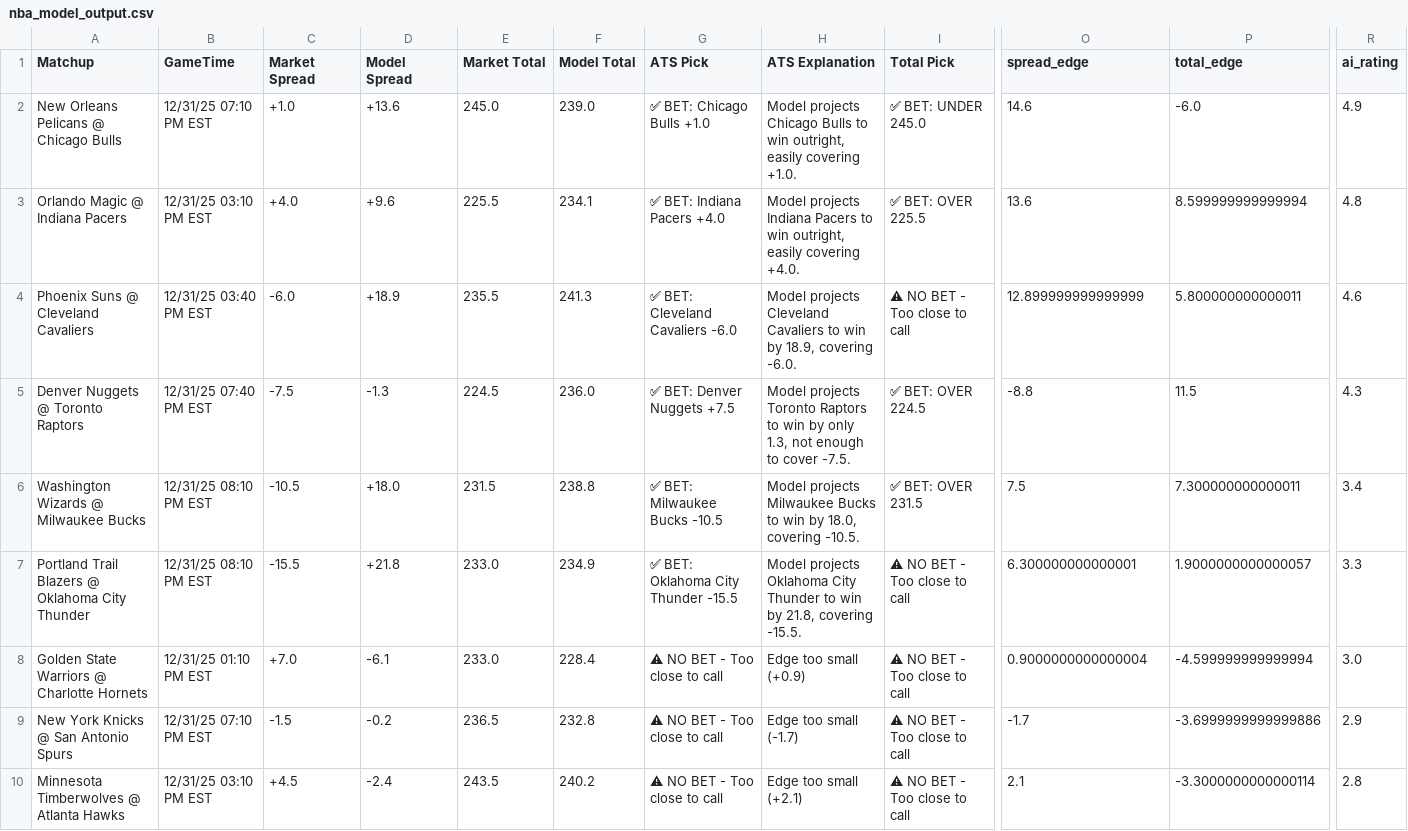
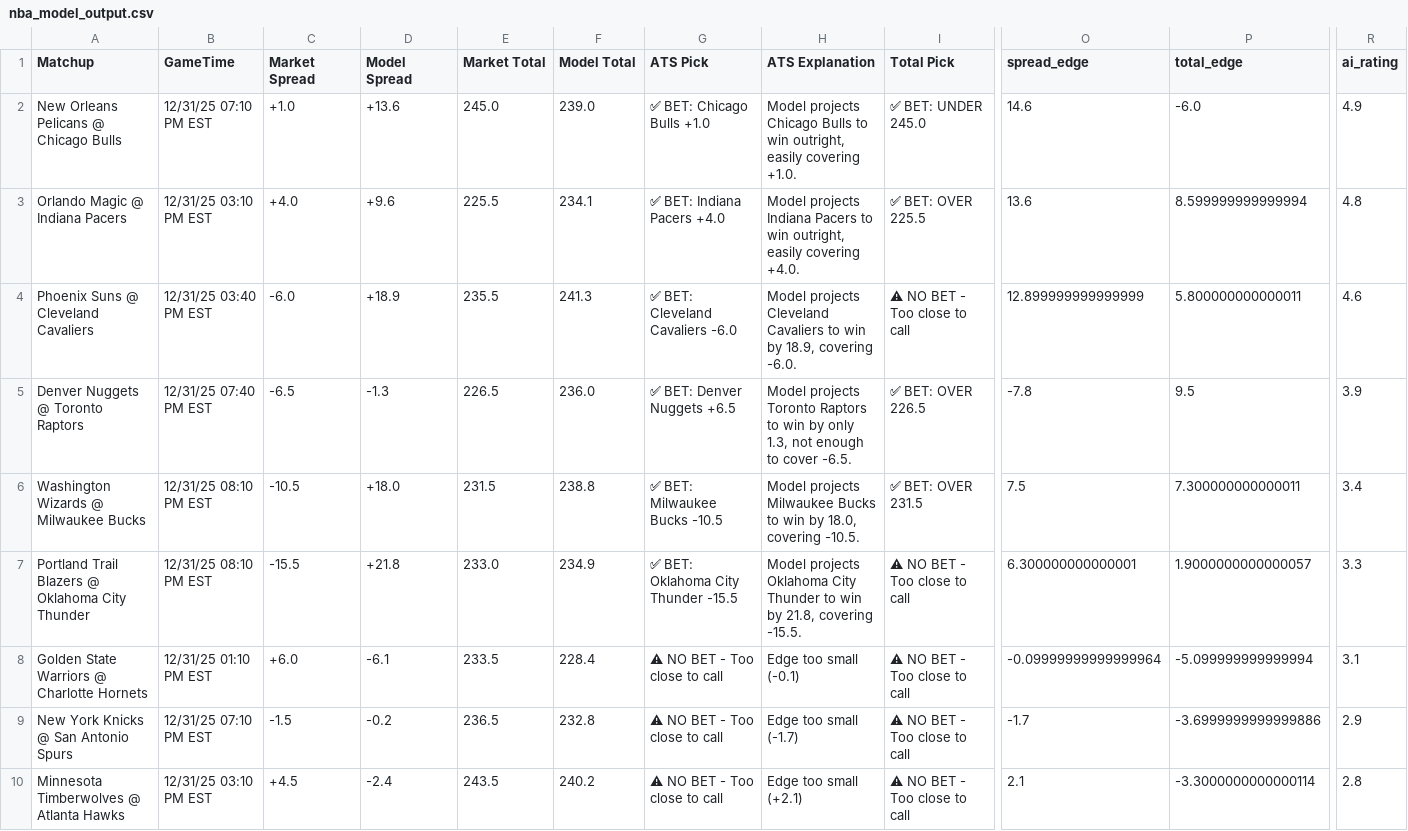
Before and after one commit to BangLetsGetIt/NBA-NCAA-Betting-Models, a CSV file: nba/nba_model_output.csv, drawn as a sheet; only a part is shown, gaps mark what is left out; the diff names each change by its address in the sheet, - before the commit and + after, or states it on an @@ line.

Commit message:
Update model outputs - 2025-12-31 06:48:40

```diff
--- a/nba/nba_model_output.csv
+++ b/nba/nba_model_output.csv
-C5 (Market Spread): -7.5
+C5 (Market Spread): -6.5
-E5 (Market Total): 224.5
+E5 (Market Total): 226.5
-G5 (ATS Pick): ✅ BET: Denver Nuggets +7.5
+G5 (ATS Pick): ✅ BET: Denver Nuggets +6.5
-H5 (ATS Explanation): …to cover -7.5.
+H5 (ATS Explanation): …to cover -6.5.
-I5 (Total Pick): ✅ BET: OVER 224.5
+I5 (Total Pick): ✅ BET: OVER 226.5
-O5 (spread_edge): -8.8
+O5 (spread_edge): -7.8
-P5 (total_edge): 11.5
+P5 (total_edge): 9.5
-R5 (ai_rating): 4.3
+R5 (ai_rating): 3.9
-C8 (Market Spread): +7.0
+C8 (Market Spread): +6.0
-E8 (Market Total): 233.0
+E8 (Market Total): 233.5
-H8 (ATS Explanation): Edge too small (+0.9)
+H8 (ATS Explanation): Edge too small (-0.1)
-O8 (spread_edge): 0.9000000000000004
+O8 (spread_edge): -0.09999999999999964
-P8 (total_edge): -4.599999999999994
+P8 (total_edge): -5.099999999999994
-R8 (ai_rating): 3.0
+R8 (ai_rating): 3.1
```
Also changed, not shown: 3 other files.
